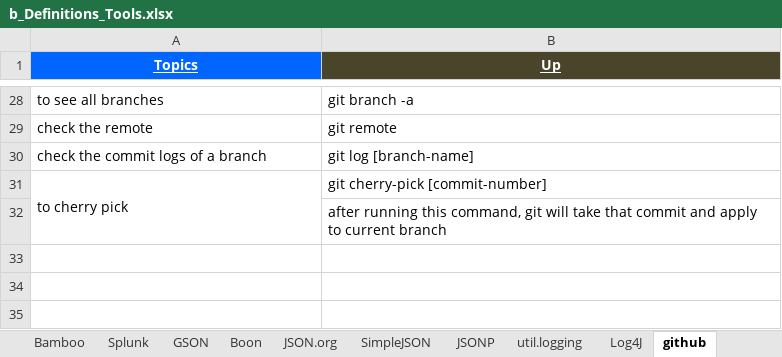
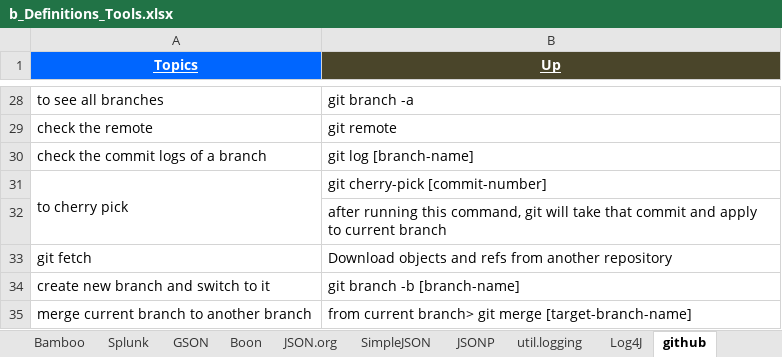
Before and after one commit to GDivya111/images, an Excel workbook: Definitions/b_Definitions_Tools.xlsx, sheet github, drawn as a sheet; only a part is shown, gaps mark what is left out; values as stored, in another font and other column widths than the file's, no borders; the diff names each change by its address in the sheet, - before the commit and + after, or states it on an @@ line.

Commit message:
git cherry pick

```diff
--- a/Definitions/b_Definitions_Tools.xlsx (sheet github)
+++ b/Definitions/b_Definitions_Tools.xlsx (sheet github)
+row 33: git fetch | Download objects and refs from another repository
+row 34: create new branch and switch to it | git branch -b [branch-name]
+row 35: merge current branch to another branch | from current branch> git merge [target-branch-name]
```
